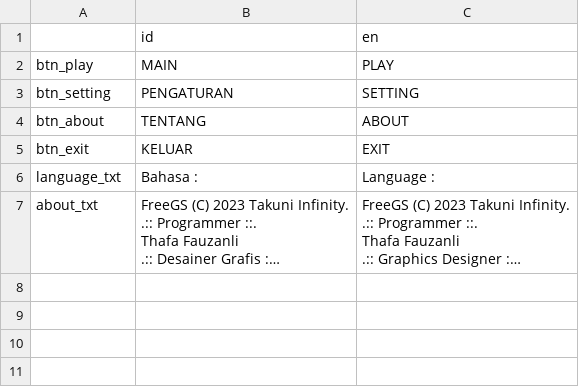
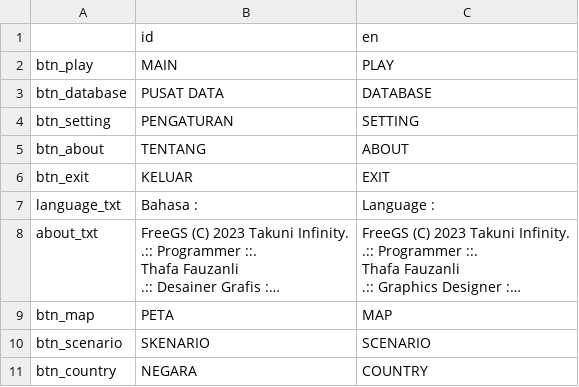
Before and after one commit to takuniinfinity/FreeGS, a CSV file: asset/localization/lang.csv, drawn as a sheet; long unchanged cells end in …; the diff names each change by its address in the sheet, - before the commit and + after, or states it on an @@ line.

Commit message:
create database feature UI

```diff
--- a/asset/localization/lang.csv
+++ b/asset/localization/lang.csv
+row 3: btn_database | PUSAT DATA | DATABASE
+row 9: btn_map | PETA | MAP
+row 10: btn_scenario | SKENARIO | SCENARIO
+row 11: btn_country | NEGARA | COUNTRY
```
Also changed, not shown: 9 other files.
